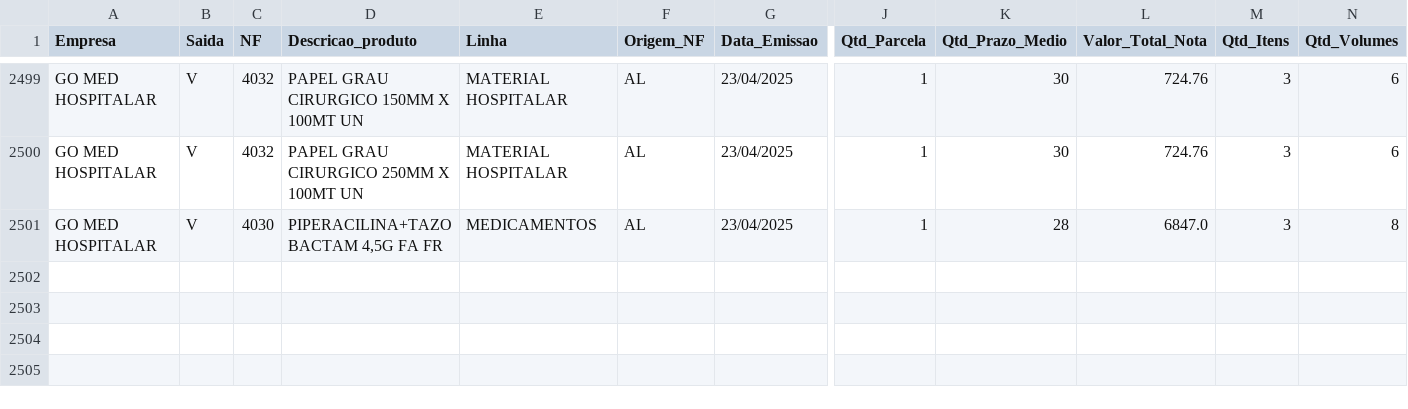
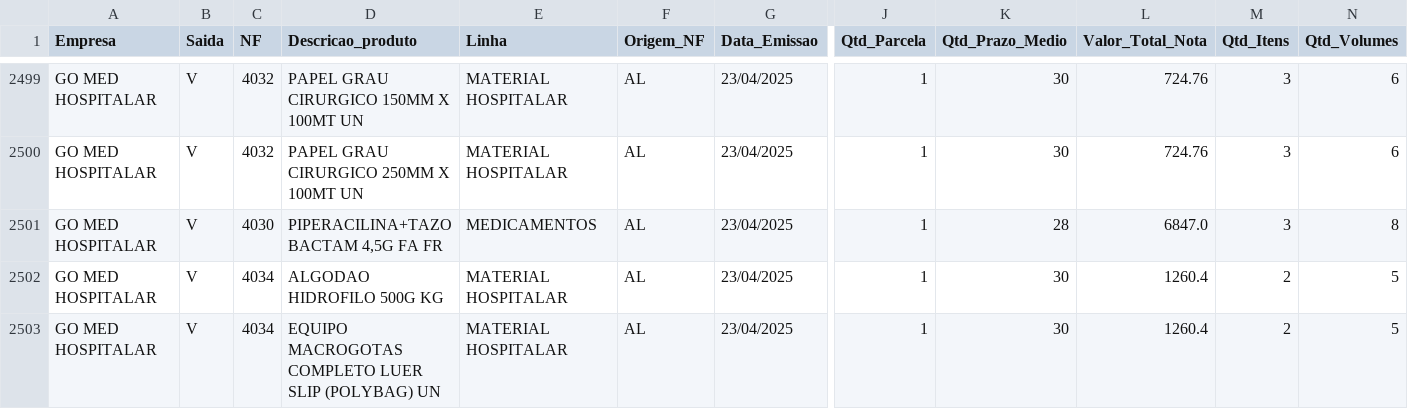
Before and after one commit to RoqueChristian/go-med-mob, a CSV file: df_vendas.csv, drawn as a sheet; only a part is shown, gaps mark what is left out; rows hold the shown columns only; the diff names each change by its address in the sheet, - before the commit and + after, or states it on an @@ line.

Commit message:
Add files via upload

```diff
--- a/df_vendas.csv
+++ b/df_vendas.csv
+row 2502: GO MED HOSPITALAR | V | 4034 | ALGODAO HIDROFILO 500G KG | MATERIAL HOSPITALAR | AL | 23/04/2025 | 1 | 30 | 1260.4 | 2 | 5
+row 2503: GO MED HOSPITALAR | V | 4034 | EQUIPO MACROGOTAS COMPLETO LUER SLIP (POLYBAG) UN | MATERIAL HOSPITALAR | AL | 23/04/2025 | 1 | 30 | 1260.4 | 2 | 5
```
